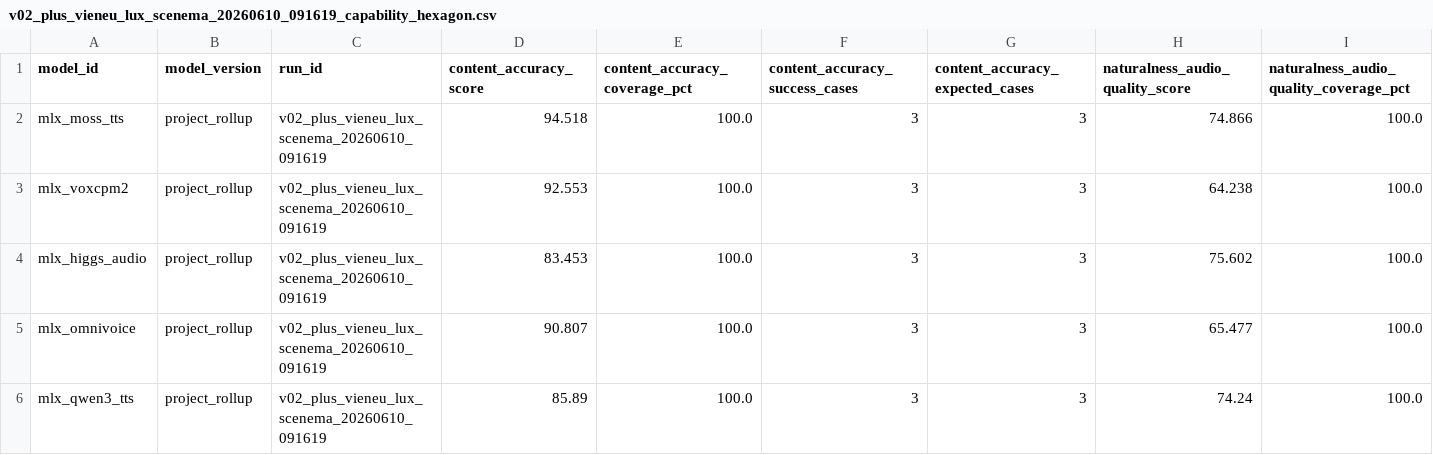
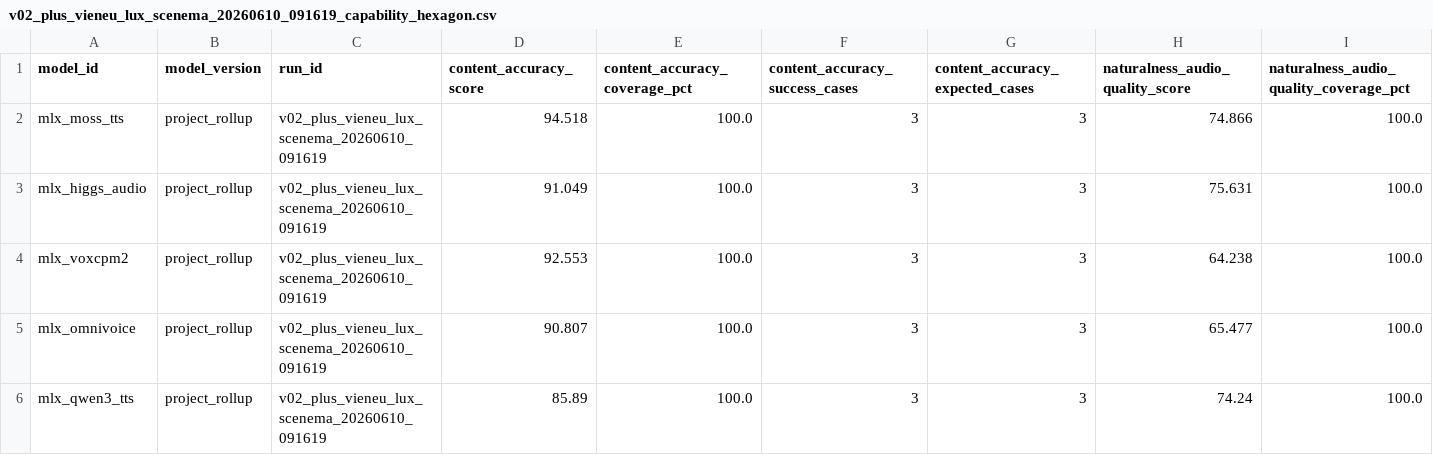
Before and after one commit to vanch007/mlx-tts-benchmarks, a CSV file: reports/v02_plus_vieneu_lux_scenema_20260610_091619_capability_hexagon.csv, drawn as a sheet; only a part is shown; removed rows and columns are numbered as before the commit, all else as after; rows hold the shown columns only; the diff names each change by its address in the sheet, - before the commit and + after, or states it on an @@ line.

```diff
--- a/reports/v02_plus_vieneu_lux_scenema_20260610_091619_capability_hexagon.csv
+++ b/reports/v02_plus_vieneu_lux_scenema_20260610_091619_capability_hexagon.csv
+row 3: mlx_higgs_audio | project_rollup | v02_plus_vieneu_lux_scenema_20260610_091619 | 91.049 | 100.0 | 3 | 3 | 75.631 | 100.0
-row 4: mlx_higgs_audio | project_rollup | v02_plus_vieneu_lux_scenema_20260610_091619 | 83.453 | 100.0 | 3 | 3 | 75.602 | 100.0
```
Also changed, not shown: reports/v02_plus_vieneu_lux_scenema_20260610_091619.leaderboard.csv, reports/v02_plus_vieneu_lux_scenema_20260610_091619.scored.csv, 10 other files.
